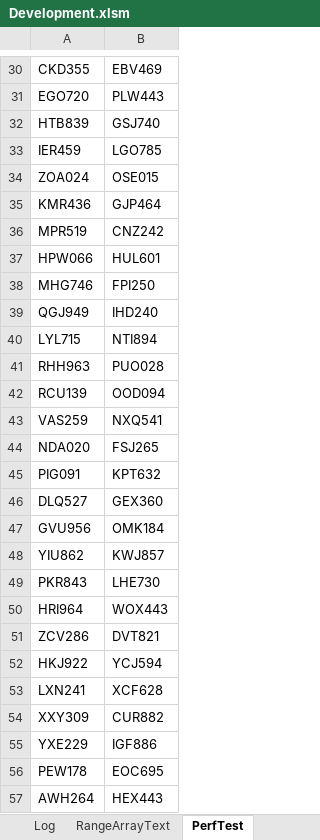
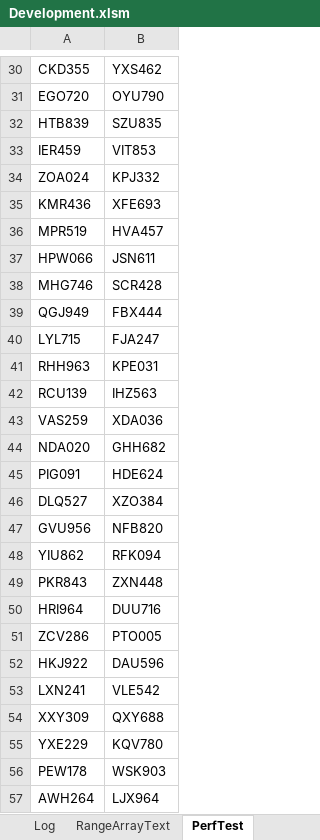
Before and after one commit to ceybers/excel-table-transfer, an Excel workbook: Development.xlsm, sheet PerfTest, drawn as a sheet; only a part is shown, gaps mark what is left out; values as stored, in another font and other column widths than the file's, no borders; table styles not drawn; the diff covers the shown part only; the diff names each change by its address in the sheet, - before the commit and + after, or states it on an @@ line.

```diff
--- a/Development.xlsm (sheet PerfTest)
+++ b/Development.xlsm (sheet PerfTest)
-B30: EBV469
+B30: YXS462
-B31: PLW443
+B31: OYU790
-B32: GSJ740
+B32: SZU835
-B33: LGO785
+B33: VIT853
-B34: OSE015
+B34: KPJ332
-B35: GJP464
+B35: XFE693
-B36: CNZ242
+B36: HVA457
-B37: HUL601
+B37: JSN611
-B38: FPI250
+B38: SCR428
-B39: IHD240
+B39: FBX444
-B40: NTI894
+B40: FJA247
-B41: PUO028
+B41: KPE031
-B42: OOD094
+B42: IHZ563
-B43: NXQ541
+B43: XDA036
-B44: FSJ265
+B44: GHH682
-B45: KPT632
+B45: HDE624
-B46: GEX360
+B46: XZO384
-B47: OMK184
+B47: NFB820
-B48: KWJ857
+B48: RFK094
-B49: LHE730
+B49: ZXN448
-B50: WOX443
+B50: DUU716
-B51: DVT821
+B51: PTO005
-B52: YCJ594
+B52: DAU596
-B53: XCF628
+B53: VLE542
-B54: CUR882
+B54: QXY688
-B55: IGF886
+B55: KQV780
-B56: EOC695
+B56: WSK903
-B57: HEX443
+B57: LJX964
```
Also changed, not shown: 973 edited cells elsewhere in this sheet, sheet Sheet1, charts or pictures, 14 other files.
